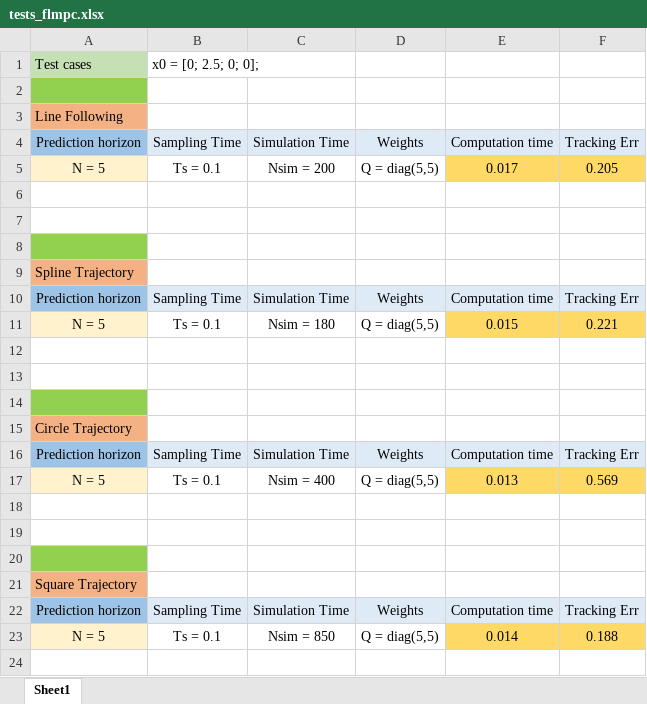
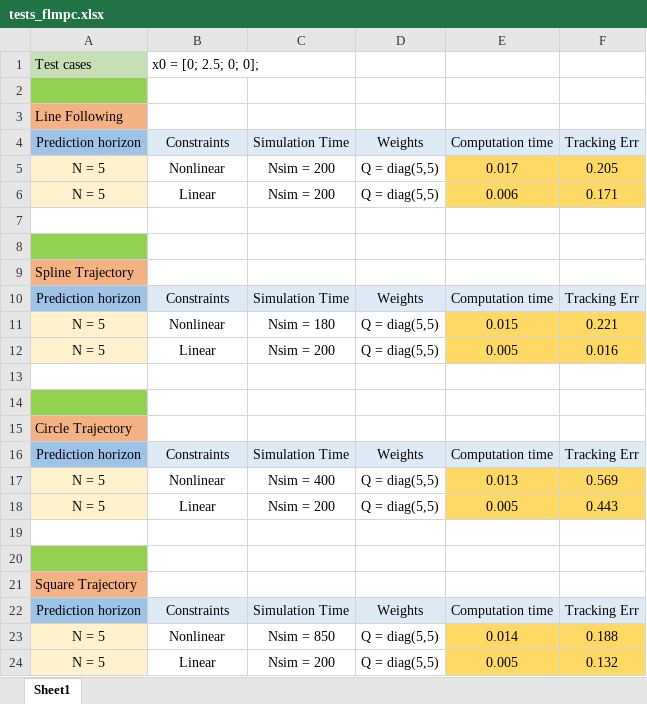
Before and after one commit to elena-pindichi/Quanser-Car, an Excel workbook: pics/simulations/FLMPC/tests_flmpc.xlsx, sheet Sheet1, drawn as a sheet; values as stored, in another font and other column widths than the file's, no borders; the diff names each change by its address in the sheet, - before the commit and + after, or states it on an @@ line.

```diff
--- a/pics/simulations/FLMPC/tests_flmpc.xlsx (sheet Sheet1)
+++ b/pics/simulations/FLMPC/tests_flmpc.xlsx (sheet Sheet1)
-B4: Sampling Time
+B4: Constraints
-B5: Ts = 0.1
+B5: Nonlinear
-row 6: (empty)
+row 6: N = 5 | Linear | Nsim = 200 | Q = diag(5,5) | 0.006 | 0.171
-A6 fill: none
+A6 fill: #FFF2CC
-E6:F6 fill: none
+E6:F6 fill: #FFD966
-B10: Sampling Time
+B10: Constraints
-B11: Ts = 0.1
+B11: Nonlinear
-row 12: (empty)
+row 12: N = 5 | Linear | Nsim = 200 | Q = diag(5,5) | 0.005 | 0.016
-A12 fill: none
+A12 fill: #FFF2CC
-E12:F12 fill: none
+E12:F12 fill: #FFD966
-B16: Sampling Time
+B16: Constraints
-B17: Ts = 0.1
+B17: Nonlinear
-row 18: (empty)
+row 18: N = 5 | Linear | Nsim = 200 | Q = diag(5,5) | 0.005 | 0.443
-A18 fill: none
+A18 fill: #FFF2CC
-E18:F18 fill: none
+E18:F18 fill: #FFD966
-B22: Sampling Time
+B22: Constraints
-B23: Ts = 0.1
+B23: Nonlinear
+row 24: N = 5 | Linear | Nsim = 200 | Q = diag(5,5) | 0.005 | 0.132
```
Also changed, not shown: 20 other files.
